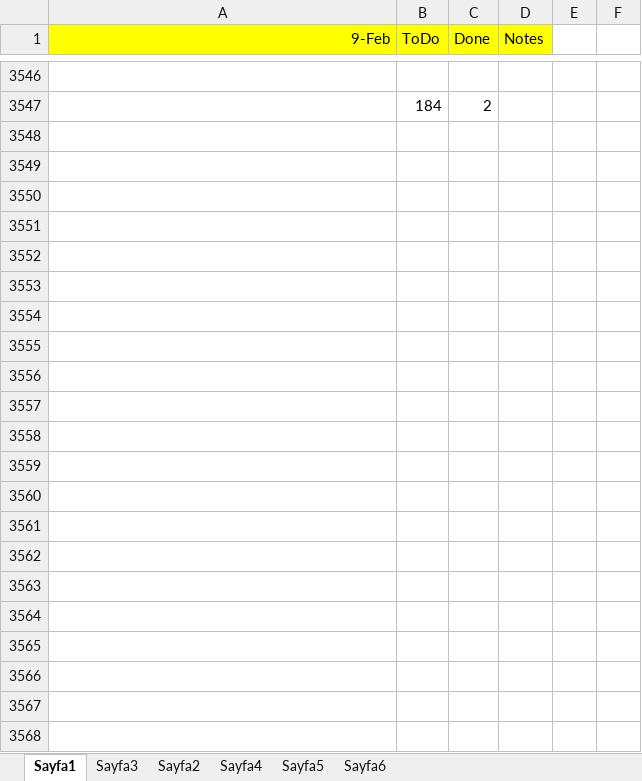
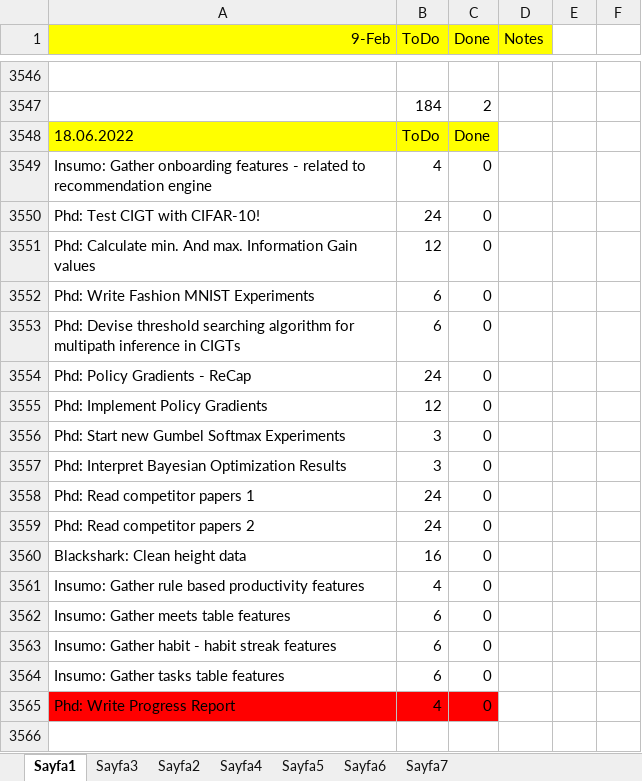
Before and after one commit to ufukcbicici/phd_work, an Excel workbook: Work Plan.xlsx, sheet Sayfa1, drawn as a sheet; only a part is shown, gaps mark what is left out; values as stored, in another font and other column widths than the file's, no borders; charts and pictures not drawn; the diff covers the shown part only; the diff names each change by its address in the sheet, - before the commit and + after, or states it on an @@ line.

Commit message:
Multipath capacity has been tested. Looks good!

```diff
--- a/Work Plan.xlsx (sheet Sayfa1)
+++ b/Work Plan.xlsx (sheet Sayfa1)
+sheet tab: Sayfa7
+row 3548: 18.06.2022 | ToDo | Done
+row 3549: Insumo: Gather onboarding features - related to recommendation engine | 4 | 0
+row 3550: Phd: Test CIGT with CIFAR-10! | 24 | 0
+row 3551: Phd: Calculate min. And max. Information Gain values | 12 | 0
+row 3552: Phd: Write Fashion MNIST Experiments | 6 | 0
+row 3553: Phd: Devise threshold searching algorithm for multipath inference in CIGTs | 6 | 0
+row 3554: Phd: Policy Gradients - ReCap | 24 | 0
+row 3555: Phd: Implement Policy Gradients | 12 | 0
+row 3556: Phd: Start new Gumbel Softmax Experiments | 3 | 0
+row 3557: Phd: Interpret Bayesian Optimization Results | 3 | 0
+row 3558: Phd: Read competitor papers 1 | 24 | 0
+row 3559: Phd: Read competitor papers 2 | 24 | 0
+row 3560: Blackshark: Clean height data | 16 | 0
+row 3561: Insumo: Gather rule based productivity features | 4 | 0
+row 3562: Insumo: Gather meets table features | 6 | 0
+row 3563: Insumo: Gather habit - habit streak features | 6 | 0
+row 3564: Insumo: Gather tasks table features | 6 | 0
+row 3565: Phd: Write Progress Report | 4 | 0
+row 3566: (empty)
```
Also changed, not shown: 246 added rows elsewhere in this sheet, 12 other files.
